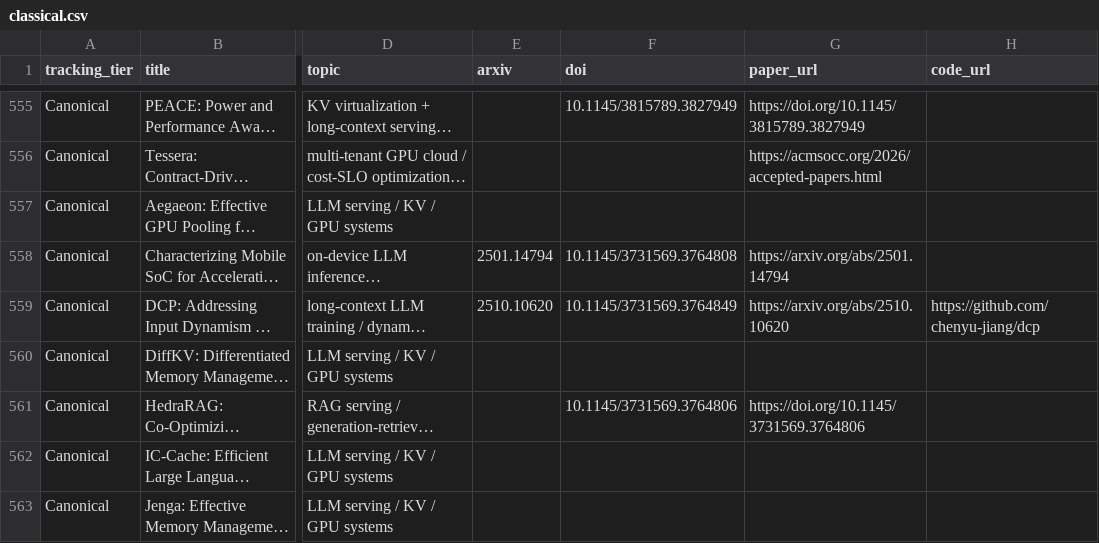
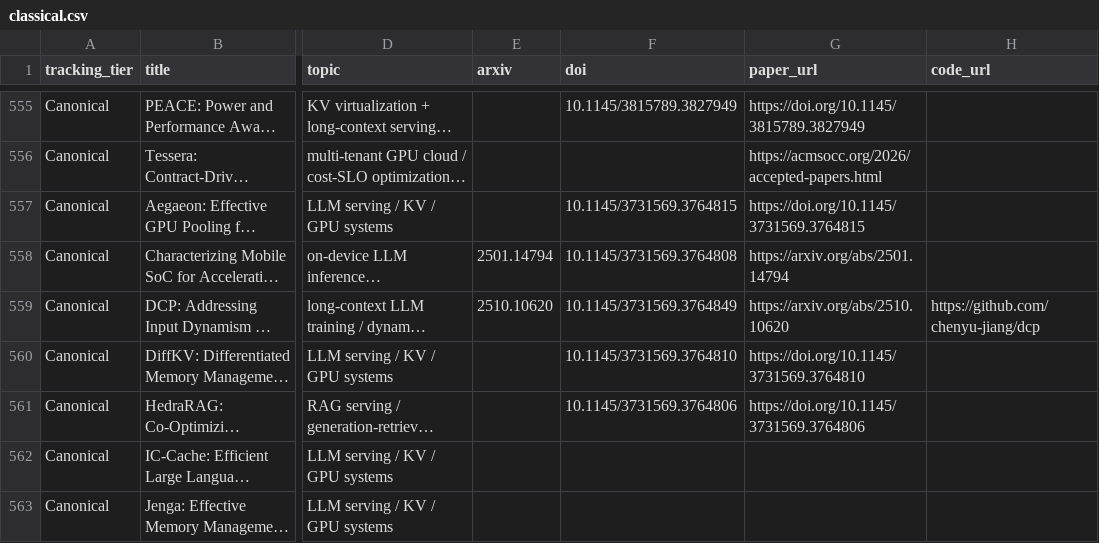
Before and after one commit to WangZhican/efficient-ml-landscape, a CSV file: data/classical.csv, drawn as a sheet; only a part is shown, gaps mark what is left out; long unchanged cells end in …; the diff covers the shown part only; the diff names each change by its address in the sheet, - before the commit and + after, or states it on an @@ line.

```diff
--- a/data/classical.csv
+++ b/data/classical.csv
-F557 (doi): (empty)
+F557 (doi): 10.1145/3731569.3764815
-G557 (paper_url): (empty)
+G557 (paper_url): https://doi.org/10.1145/3731569.3764815
-F560 (doi): (empty)
+F560 (doi): 10.1145/3731569.3764810
-G560 (paper_url): (empty)
+G560 (paper_url): https://doi.org/10.1145/3731569.3764810
```
Also changed, not shown: 9 edited cells elsewhere in this file, data/papers.csv, 15 other files.
